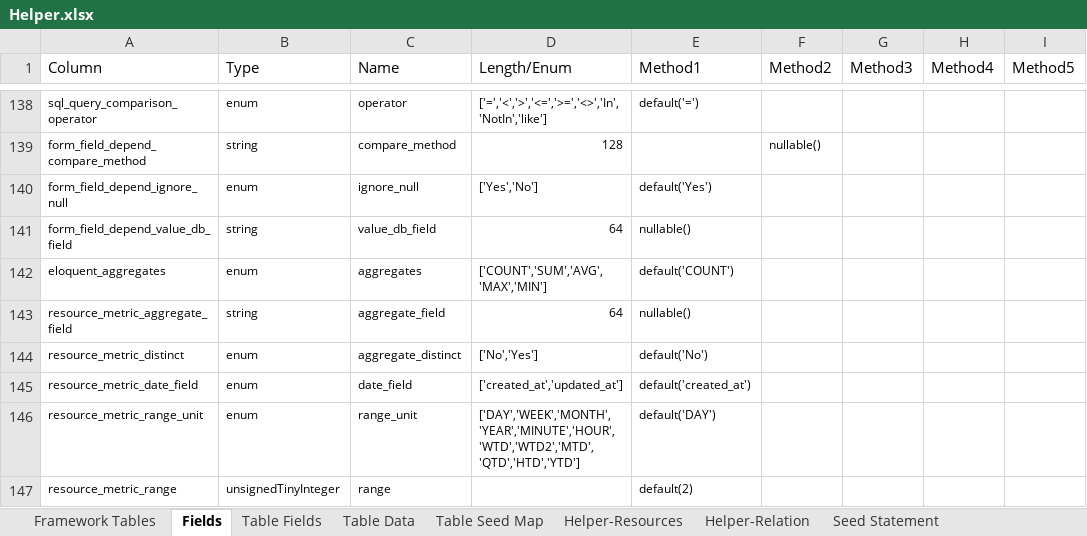
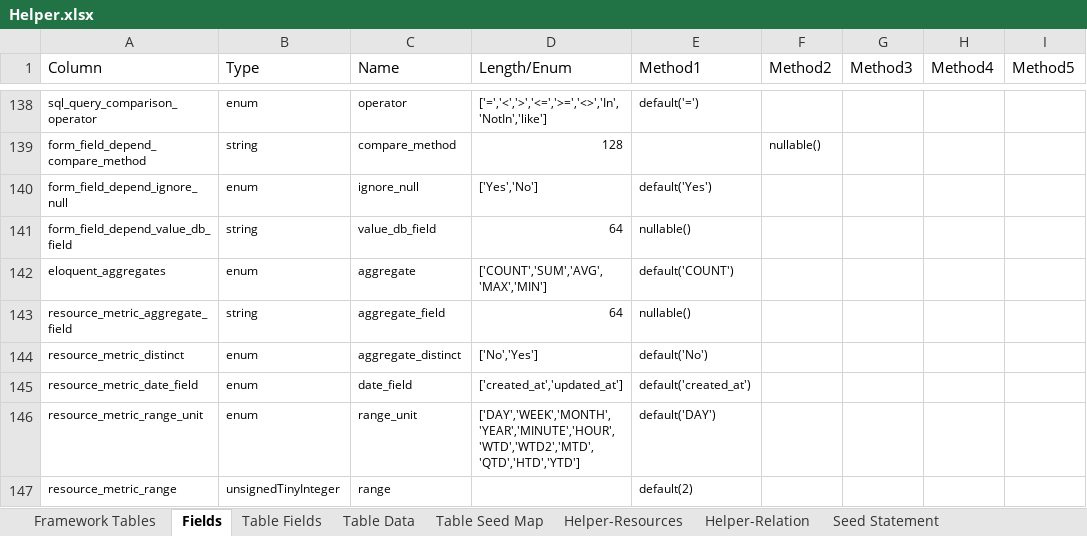
Before and after one commit to MilestoneInnovativeTechnologies/Appframe, an Excel workbook: Helper.xlsx, sheet Fields, drawn as a sheet; only a part is shown, gaps mark what is left out; values as stored, in another font and other column widths than the file's, no borders; conditional formats and table styles not drawn; the diff names each change by its address in the sheet, - before the commit and + after, or states it on an @@ line.

```diff
--- a/Helper.xlsx (sheet Fields)
+++ b/Helper.xlsx (sheet Fields)
-C142 (Name): aggregates
+C142 (Name): aggregate
```
Also changed, not shown: sheet Table Data, sheet Table Fields, hidden cells.
